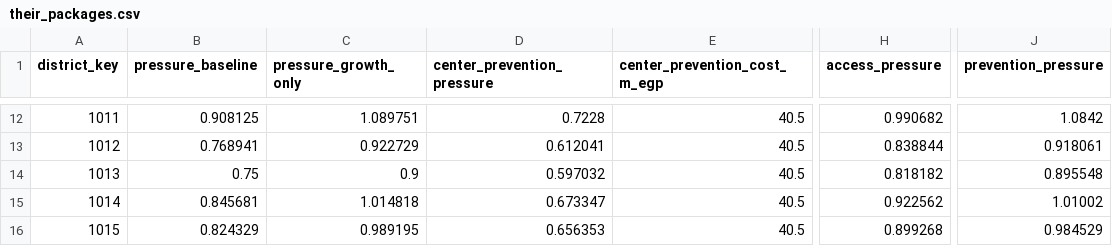
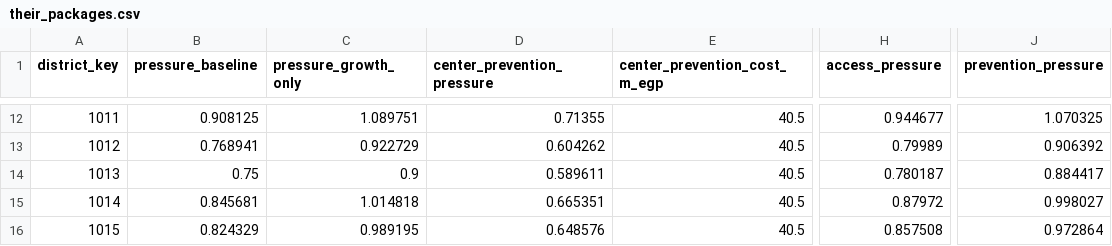
Before and after one commit to AHMED-METAWEA/UtilityGuard, a CSV file: integration/health/data/their_packages.csv, drawn as a sheet; only a part is shown, gaps mark what is left out; the diff covers the shown part only; the diff names each change by its address in the sheet, - before the commit and + after, or states it on an @@ line.

```diff
--- a/integration/health/data/their_packages.csv
+++ b/integration/health/data/their_packages.csv
-D12 (center_prevention_pressure): 0.7228
+D12 (center_prevention_pressure): 0.71355
-H12 (access_pressure): 0.990682
+H12 (access_pressure): 0.944677
-J12 (prevention_pressure): 1.0842
+J12 (prevention_pressure): 1.070325
-D13 (center_prevention_pressure): 0.612041
+D13 (center_prevention_pressure): 0.604262
-H13 (access_pressure): 0.838844
+H13 (access_pressure): 0.79989
-J13 (prevention_pressure): 0.918061
+J13 (prevention_pressure): 0.906392
-D14 (center_prevention_pressure): 0.597032
+D14 (center_prevention_pressure): 0.589611
-H14 (access_pressure): 0.818182
+H14 (access_pressure): 0.780187
-J14 (prevention_pressure): 0.895548
+J14 (prevention_pressure): 0.884417
-D15 (center_prevention_pressure): 0.673347
+D15 (center_prevention_pressure): 0.665351
-H15 (access_pressure): 0.922562
+H15 (access_pressure): 0.87972
-J15 (prevention_pressure): 1.01002
+J15 (prevention_pressure): 0.998027
-D16 (center_prevention_pressure): 0.656353
+D16 (center_prevention_pressure): 0.648576
-H16 (access_pressure): 0.899268
+H16 (access_pressure): 0.857508
-J16 (prevention_pressure): 0.984529
+J16 (prevention_pressure): 0.972864
```
Also changed, not shown: 30 edited cells elsewhere in this file, integration/health/data/environment_monthly.csv, integration/health/out/joint_decision.csv, 55 other files.
